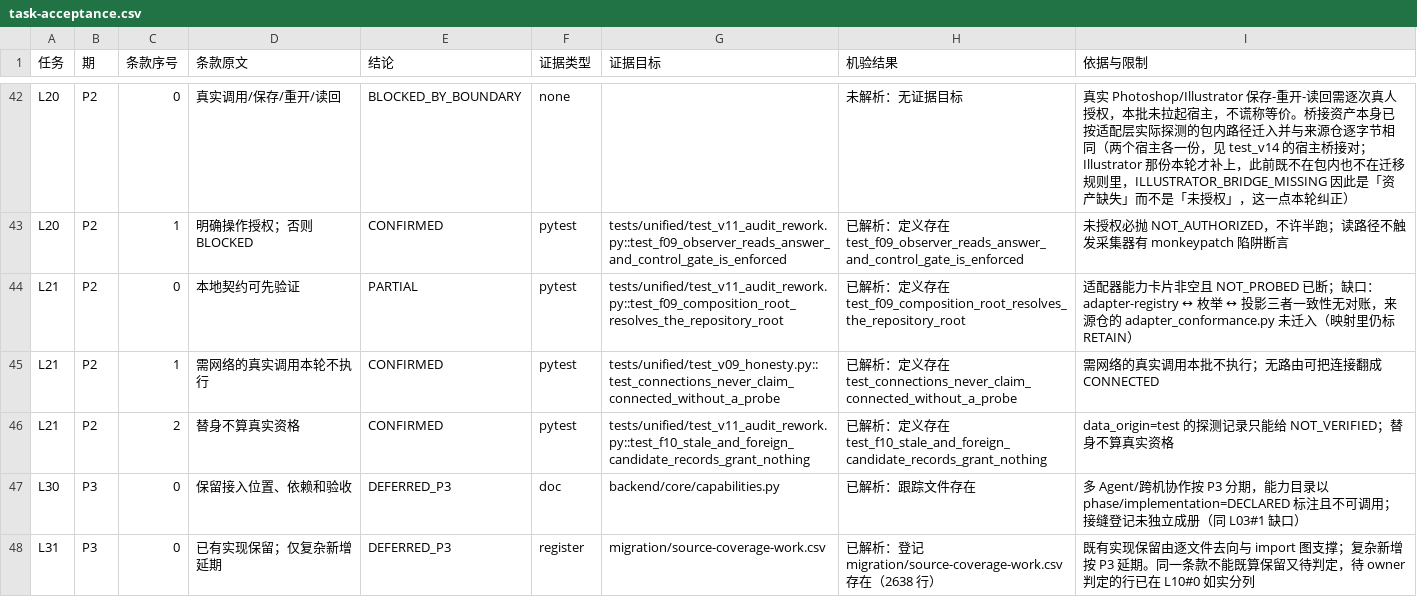
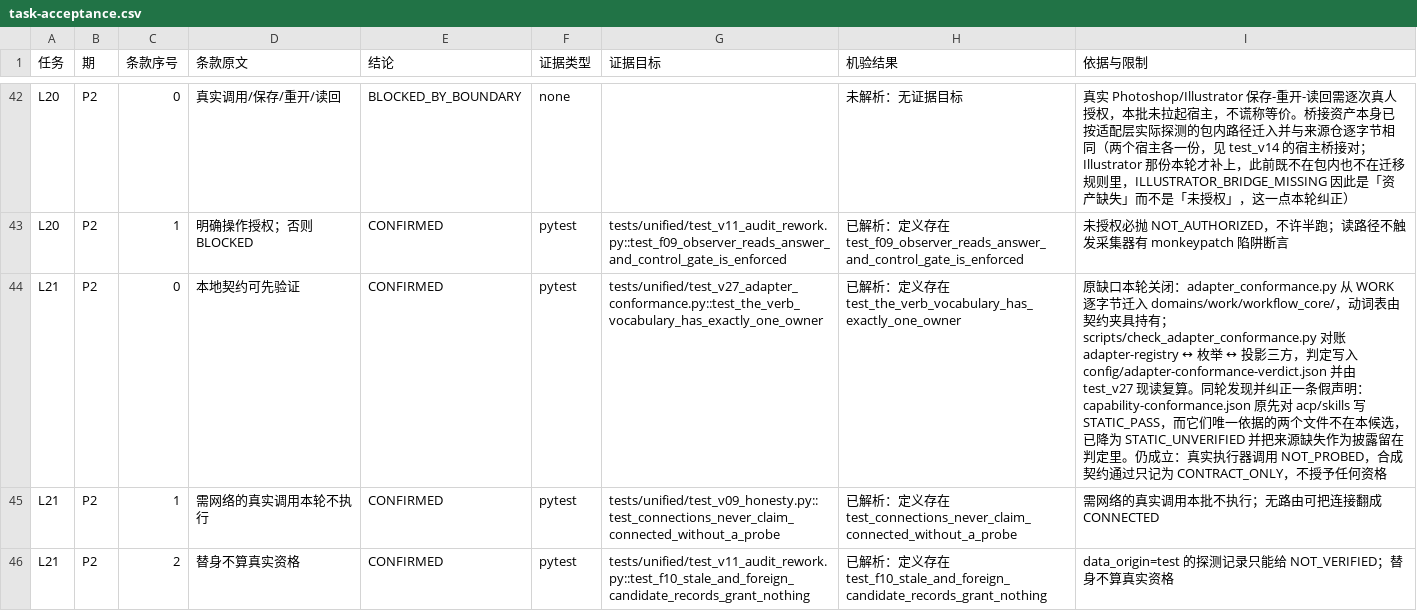
Before and after one commit to DTALEX66/AI-WORK-LAB, a CSV file: migration/task-acceptance.csv, drawn as a sheet; only a part is shown, gaps mark what is left out; the shorter side is filled out with more unchanged rows.

Commit message:
把 L21 的三方对账做实，顺带纠正一条没有可读依据的 PASS
L21#0 上一轮的 PARTIAL 理由只有一句「三者一致性无对账」。当这句话去查，查出来的
不是缺一个检查，而是 config/capability-conformance.json 对 acp 与 skills 写着
STATIC_PASS，而它们唯一条目的依据文件（acp_adapter.py、skill-provenance.yaml）都不在
本候选里——按 F01 判定属未随迁。投影把这个状态逐字抄进每张适配器卡片，于是仓库里
存在一句无法再读的「静态契约通过」。

- 协议契约第一次有可执行的主人：adapter_conformance.py 逐字节迁入
  domains/work/workflow_core/（摘要 b4fb018e…，等于来源），动词表由它持有。
- acp/skills 降为 STATIC_UNVERIFIED，规则写进数据的 status_rule；未随迁的来源没有
  被遗忘，判定文件把它们列进 disclosed。降级是修正，不是抹掉。
- scripts/check_adapter_conformance.py 对账 登记 ↔ 枚举 ↔ 投影，判定进跟踪文件
  config/adapter-conformance-verdict.json；test_v27 现读复算并带两条反例（把 PASS 加
  回去必须变红、凭空多一个动词必须变红）。合成夹具的 ISOLATED_PASS 只记作
  CONTRACT_ONLY，不授予任何真实资格。
- 两个自己的钉子拦住了一次改动，都是有效信号：migrate_work_modules 的哈希钉把这次
  诚实改动报成 CONFLICT，改为按必需内容钉（校验「降级还在」而不是「没人碰过」）；
  test_v14 的行键守卫拦住覆盖登记出现复制清单外的去向，于是声明式复制必须由守卫
  独立重算字节才放行，注册表不能自己定义什么叫「已复制」。
- 去向数从字面钉子改为推导关系：审计 198 → 本轮真关掉 1 条后 197，断言改成
  「报告、登记文件、类别之和同一 population + 下限」，文档散文里的旧读数一并去掉。

L21#0 → CONFIRMED；全量 CONFIRMED 40 → 41；阻塞项仍只有 L10#0（32 行待 owner）。

```diff
--- a/migration/task-acceptance.csv
+++ b/migration/task-acceptance.csv
@@ -43,3 +43,3 @@ L20,P2,0,真实调用/保存/重开/读回,BLOCKED_BY_BOUNDARY,none,,未解析
 L20,P2,1,明确操作授权；否则BLOCKED,CONFIRMED,pytest,tests/unified/test_v11_audit_rework.py::test_f09_observer_reads_answer_and_control_gate_is_enforced,已解析：定义存在 test_f09_observer_reads_answer_and_control_gate_is_enforced,未授权必抛 NOT_AUTHORIZED，不许半跑；读路径不触发采集器有 monkeypatch 陷阱断言
-L21,P2,0,本地契约可先验证,PARTIAL,pytest,tests/unified/test_v11_audit_rework.py::test_f09_composition_root_resolves_the_repository_root,已解析：定义存在 test_f09_composition_root_resolves_the_repository_root,适配器能力卡片非空且 NOT_PROBED 已断；缺口：adapter-registry ↔ 枚举 ↔ 投影三者一致性无对账，来源仓的 adapter_conformance.py 未迁入（映射里仍标 RETAIN）
+L21,P2,0,本地契约可先验证,CONFIRMED,pytest,tests/unified/test_v27_adapter_conformance.py::test_the_verb_vocabulary_has_exactly_one_owner,已解析：定义存在 test_the_verb_vocabulary_has_exactly_one_owner,原缺口本轮关闭：adapter_conformance.py 从 WORK 逐字节迁入 domains/work/workflow_core/，动词表由契约夹具持有；scripts/check_adapter_conformance.py 对账 adapter-registry ↔ 枚举 ↔ 投影三方，判定写入 config/adapter-conformance-verdict.json 并由 test_v27 现读复算。同轮发现并纠正一条假声明：capability-conformance.json 原先对 acp/skills 写 STATIC_PASS，而它们唯一依据的两个文件不在本候选，已降为 STATIC_UNVERIFIED 并把来源缺失作为披露留在判定里。仍成立：真实执行器调用 NOT_PROBED，合成契约通过只记为 CONTRACT_ONLY，不授予任何资格
 L21,P2,1,需网络的真实调用本轮不执行,CONFIRMED,pytest,tests/unified/test_v09_honesty.py::test_connections_never_claim_connected_without_a_probe,已解析：定义存在 test_connections_never_claim_connected_without_a_probe,需网络的真实调用本批不执行；无路由可把连接翻成 CONNECTED
```
Also changed, not shown: migration/audit-item-closure.csv, migration/requirement-traceability.csv, 20 other files.
